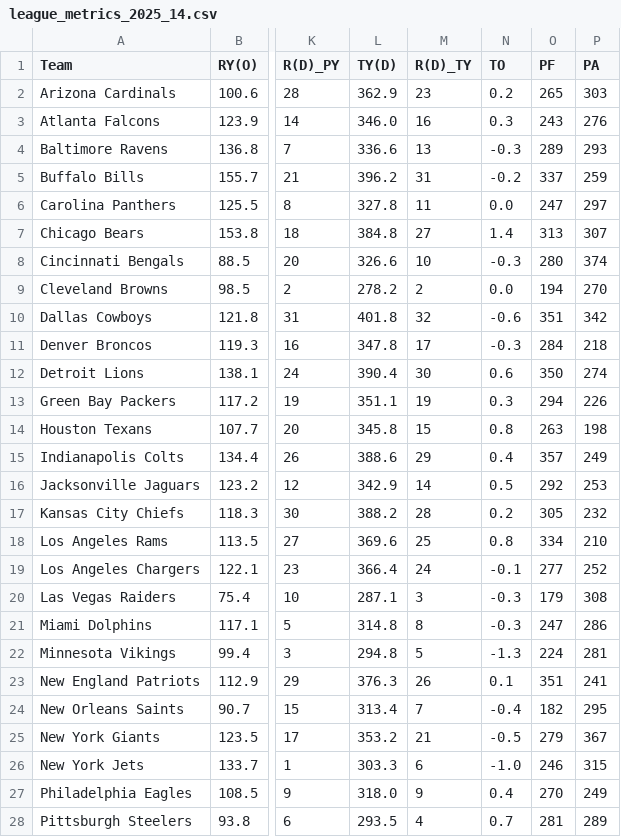
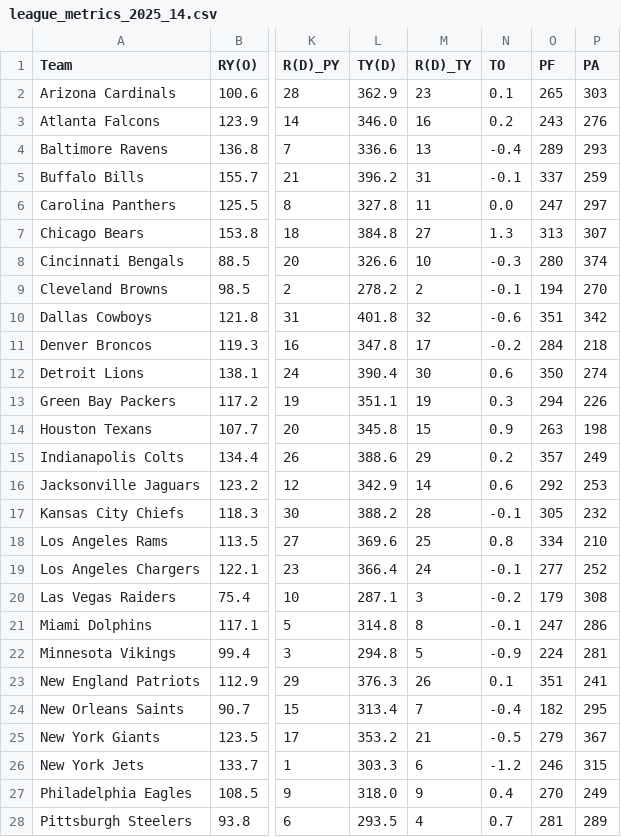
Before and after one commit to llampwall/football-statfinder, a CSV file: out/2025_week14/league_metrics_2025_14.csv, drawn as a sheet; only a part is shown, gaps mark what is left out; the diff covers the shown part only; the diff names each change by its address in the sheet, - before the commit and + after, or states it on an @@ line.

```diff
--- a/out/2025_week14/league_metrics_2025_14.csv
+++ b/out/2025_week14/league_metrics_2025_14.csv
-N2 (TO): 0.2
+N2 (TO): 0.1
-N3 (TO): 0.3
+N3 (TO): 0.2
-N4 (TO): -0.3
+N4 (TO): -0.4
-N5 (TO): -0.2
+N5 (TO): -0.1
-N7 (TO): 1.4
+N7 (TO): 1.3
-N9 (TO): 0.0
+N9 (TO): -0.1
-N11 (TO): -0.3
+N11 (TO): -0.2
-N14 (TO): 0.8
+N14 (TO): 0.9
-N15 (TO): 0.4
+N15 (TO): 0.2
-N16 (TO): 0.5
+N16 (TO): 0.6
-N17 (TO): 0.2
+N17 (TO): -0.1
-N20 (TO): -0.3
+N20 (TO): -0.2
-N21 (TO): -0.3
+N21 (TO): -0.1
-N22 (TO): -1.3
+N22 (TO): -0.9
-N26 (TO): -1.0
+N26 (TO): -1.2
```
Also changed, not shown: 4 edited cells elsewhere in this file, out/2025_week14/games_week_2025_14.csv, out/2025_week14/sagarin_nfl_2025_wk14.csv, 23 other files.
